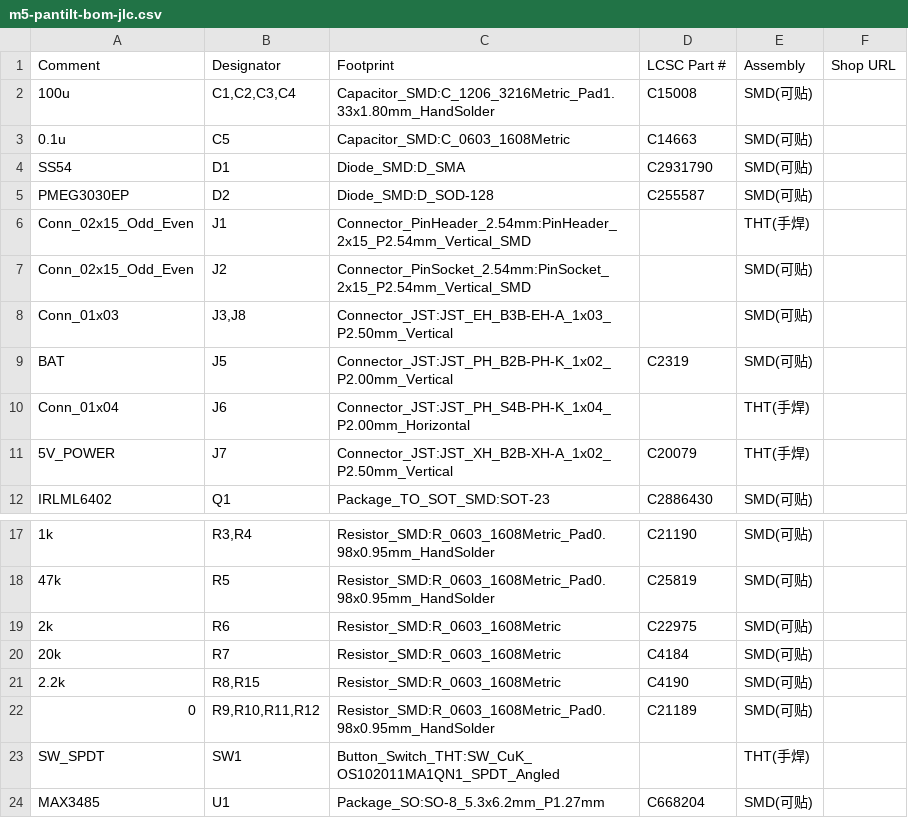
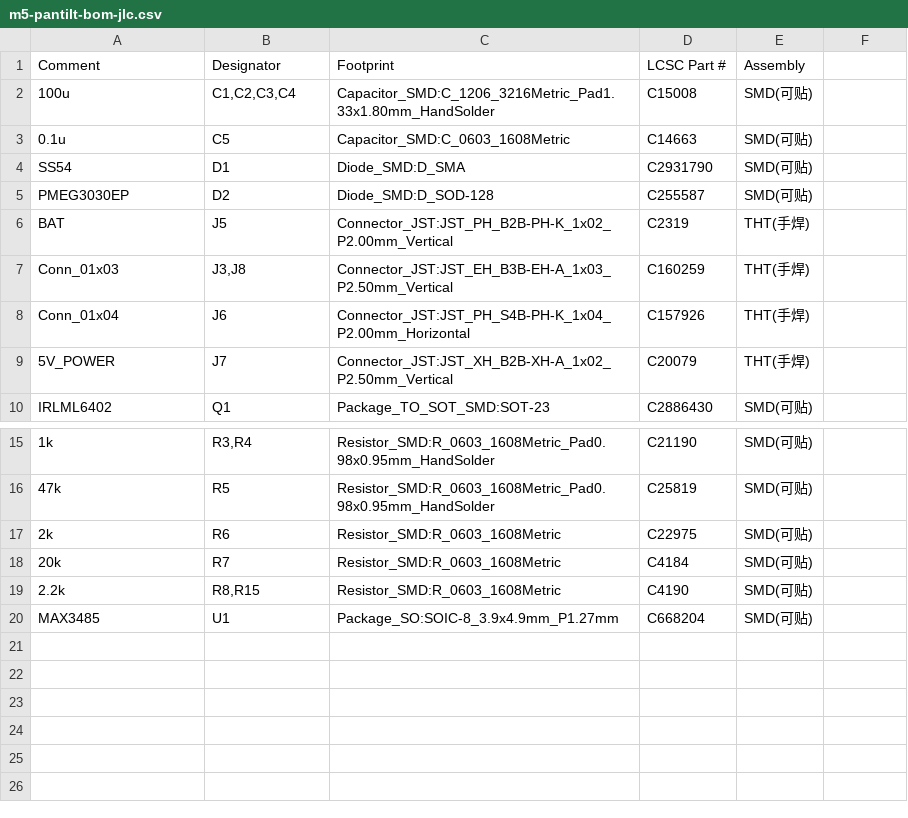
Before and after one commit to HeliosH/stackchan-diy-guide, a CSV file: pcb/m5-pantilt-v1.0/manufacture/jlcpcb/m5-pantilt-bom-jlc.csv, drawn as a sheet; only a part is shown, gaps mark what is left out; removed rows and columns are numbered as before the commit, all else as after; the diff names each change by its address in the sheet, - before the commit and + after, or states it on an @@ line.

```diff
--- a/pcb/m5-pantilt-v1.0/manufacture/jlcpcb/m5-pantilt-bom-jlc.csv
+++ b/pcb/m5-pantilt-v1.0/manufacture/jlcpcb/m5-pantilt-bom-jlc.csv
-F1: Shop URL
+F1: (empty)
-row 6: Conn_02x15_Odd_Even | J1 | Connector_PinHeader_2.54mm:PinHeader_2x15_P2.54mm_Vertical_SMD |  | THT(手焊)
-row 7: Conn_02x15_Odd_Even | J2 | Connector_PinSocket_2.54mm:PinSocket_2x15_P2.54mm_Vertical_SMD |  | SMD(可贴)
-row 8: Conn_01x03 | J3,J8 | Connector_JST:JST_EH_B3B-EH-A_1x03_P2.50mm_Vertical |  | SMD(可贴)
-E6: SMD(可贴)
+E6: THT(手焊)
+row 7: Conn_01x03 | J3,J8 | Connector_JST:JST_EH_B3B-EH-A_1x03_P2.50mm_Vertical | C160259 | THT(手焊)
-D8: (empty)
+D8: C157926
-row 22: 0 | R9,R10,R11,R12 | Resistor_SMD:R_0603_1608Metric_Pad0.98x0.95mm_HandSolder | C21189 | SMD(可贴)
-row 23: SW_SPDT | SW1 | Button_Switch_THT:SW_CuK_OS102011MA1QN1_SPDT_Angled |  | THT(手焊)
-C20: Package_SO:SO-8_5.3x6.2mm_P1.27mm
+C20: Package_SO:SOIC-8_3.9x4.9mm_P1.27mm
```
Also changed, not shown: pcb/m5-pantilt-v1.0/manufacture/jlcpcb/cpl/pos-both.csv, pcb/m5-pantilt-v1.0/manufacture/jlcpcb/m5-pantilt-cpl-jlc.csv, 32 other files.
